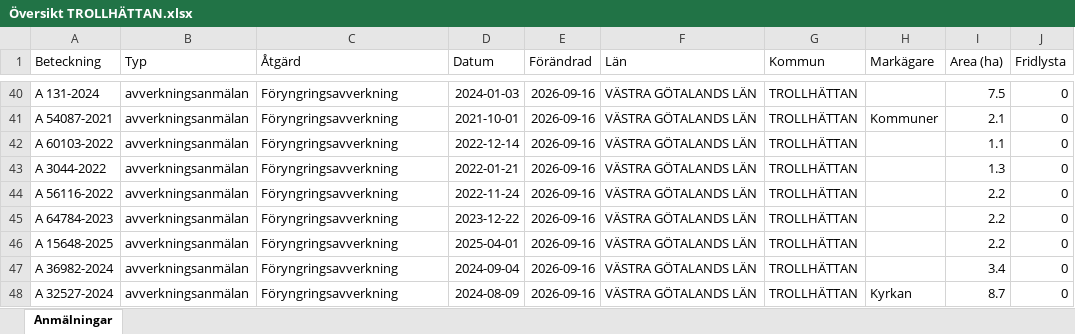
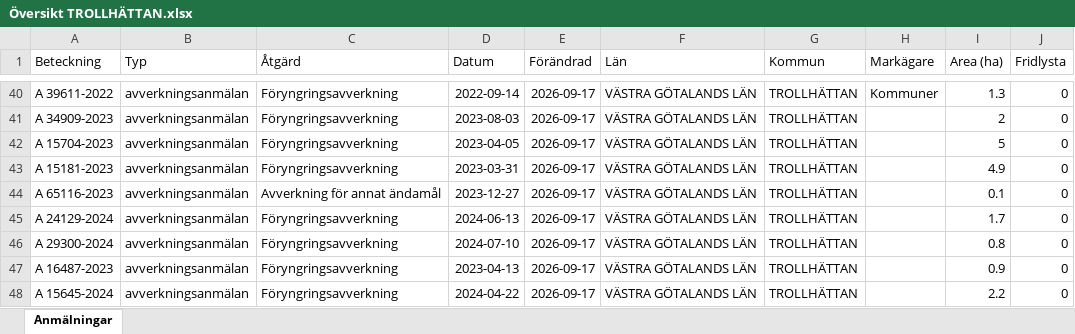
Before and after one commit to klasma/Logging_1488, an Excel workbook: Översikt TROLLHÄTTAN.xlsx, sheet Anmälningar, drawn as a sheet; only a part is shown, gaps mark what is left out; values as stored, in another font and other column widths than the file's, no borders; the diff covers the shown part only; the diff names each change by its address in the sheet, - before the commit and + after, or states it on an @@ line.

```diff
--- a/Översikt TROLLHÄTTAN.xlsx (sheet Anmälningar)
+++ b/Översikt TROLLHÄTTAN.xlsx (sheet Anmälningar)
-A40 (Beteckning): A 131-2024
+A40 (Beteckning): A 39611-2022
-D40 (Datum): 2024-01-03
+D40 (Datum): 2022-09-14
-E40:E48 (Förändrad): 2026-09-16
+E40:E48 (Förändrad): 2026-09-17
-H40 (Markägare): (empty)
+H40 (Markägare): Kommuner
-I40 (Area (ha)): 7.5
+I40 (Area (ha)): 1.3
-A41 (Beteckning): A 54087-2021
+A41 (Beteckning): A 34909-2023
-D41 (Datum): 2021-10-01
+D41 (Datum): 2023-08-03
-H41 (Markägare): Kommuner
+H41 (Markägare): (empty)
-I41 (Area (ha)): 2.1
+I41 (Area (ha)): 2
-A42 (Beteckning): A 60103-2022
+A42 (Beteckning): A 15704-2023
-D42 (Datum): 2022-12-14
+D42 (Datum): 2023-04-05
-I42 (Area (ha)): 1.1
+I42 (Area (ha)): 5
-A43 (Beteckning): A 3044-2022
+A43 (Beteckning): A 15181-2023
-D43 (Datum): 2022-01-21
+D43 (Datum): 2023-03-31
-I43 (Area (ha)): 1.3
+I43 (Area (ha)): 4.9
-A44 (Beteckning): A 56116-2022
+A44 (Beteckning): A 65116-2023
-C44 (Åtgärd): Föryngringsavverkning
+C44 (Åtgärd): Avverkning för annat ändamål
-D44 (Datum): 2022-11-24
+D44 (Datum): 2023-12-27
-I44 (Area (ha)): 2.2
+I44 (Area (ha)): 0.1
-A45 (Beteckning): A 64784-2023
+A45 (Beteckning): A 24129-2024
-D45 (Datum): 2023-12-22
+D45 (Datum): 2024-06-13
-I45 (Area (ha)): 2.2
+I45 (Area (ha)): 1.7
-A46 (Beteckning): A 15648-2025
+A46 (Beteckning): A 29300-2024
-D46 (Datum): 2025-04-01
+D46 (Datum): 2024-07-10
-I46 (Area (ha)): 2.2
+I46 (Area (ha)): 0.8
-A47 (Beteckning): A 36982-2024
+A47 (Beteckning): A 16487-2023
-D47 (Datum): 2024-09-04
+D47 (Datum): 2023-04-13
-I47 (Area (ha)): 3.4
+I47 (Area (ha)): 0.9
-A48 (Beteckning): A 32527-2024
+A48 (Beteckning): A 15645-2024
-D48 (Datum): 2024-08-09
+D48 (Datum): 2024-04-22
-H48 (Markägare): Kyrkan
+H48 (Markägare): (empty)
-I48 (Area (ha)): 8.7
+I48 (Area (ha)): 2.2
```
Also changed, not shown: 791 edited cells elsewhere in this sheet, artfynd/A 13131-2024 artfynd.xlsx, artfynd/A 15069-2026 artfynd.xlsx, 40 other files.
